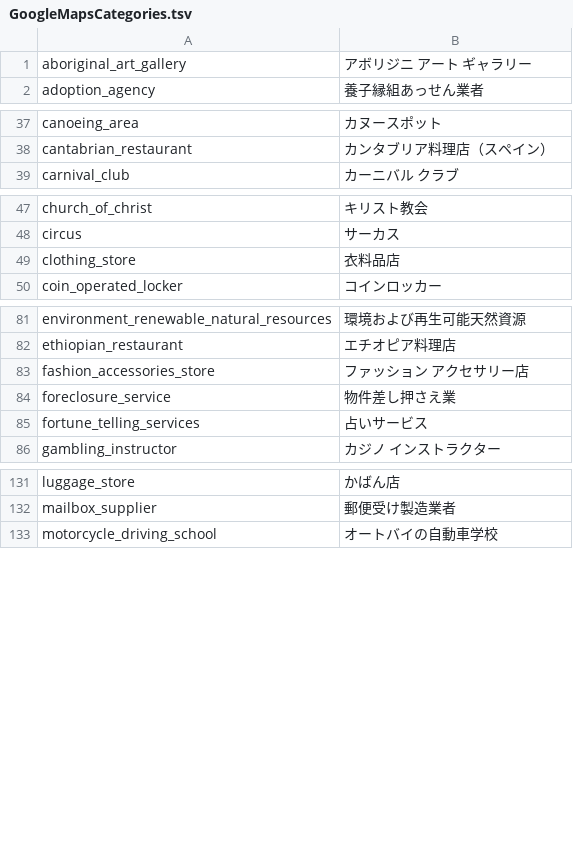
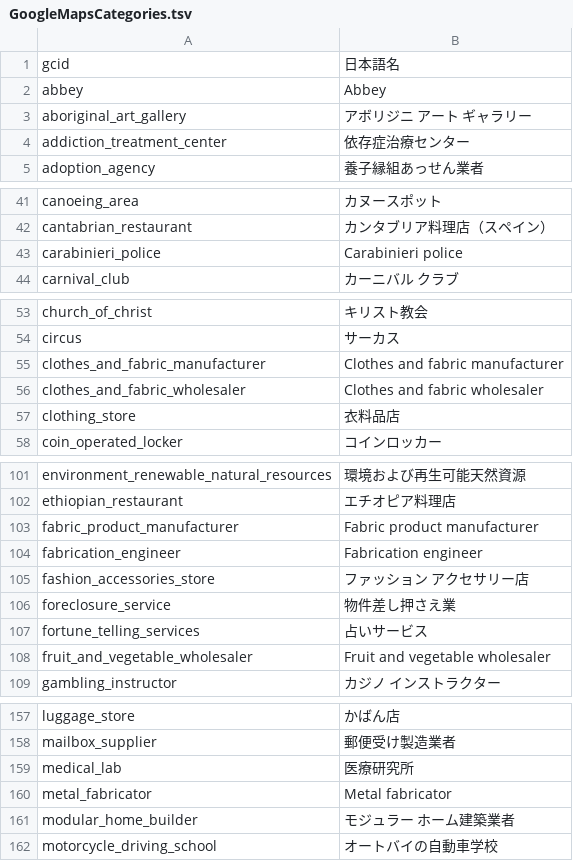
Before and after one commit to eagan/MapLocationsCategory, a TSV file: GoogleMapsCategories.tsv, drawn as a sheet; only a part is shown, gaps mark what is left out; the diff covers the shown part only.

```diff
--- a/GoogleMapsCategories.tsv
+++ b/GoogleMapsCategories.tsv
@@ -1,2 +1,5 @@
+gcid	日本語名
+abbey	Abbey
 aboriginal_art_gallery	アボリジニ アート ギャラリー
+addiction_treatment_center	依存症治療センター
 adoption_agency	養子縁組あっせん業者
@@ -38,2 +42,3 @@ canoeing_area	カヌースポット
 cantabrian_restaurant	カンタブリア料理店（スペイン）
+carabinieri_police	Carabinieri police
 carnival_club	カーニバル クラブ
@@ -48,2 +54,4 @@ church_of_christ	キリスト教会
 circus	サーカス
+clothes_and_fabric_manufacturer	Clothes and fabric manufacturer
+clothes_and_fabric_wholesaler	Clothes and fabric wholesaler
 clothing_store	衣料品店
@@ -82,2 +102,4 @@ environment_renewable_natural_resources	環境および再生可能天然資源
 ethiopian_restaurant	エチオピア料理店
+fabric_product_manufacturer	Fabric product manufacturer
+fabrication_engineer	Fabrication engineer
 fashion_accessories_store	ファッション アクセサリー店
@@ -85,2 +107,3 @@ foreclosure_service	物件差し押さえ業
 fortune_telling_services	占いサービス
+fruit_and_vegetable_wholesaler	Fruit and vegetable wholesaler
 gambling_instructor	カジノ インストラクター
@@ -132,2 +158,5 @@ luggage_store	かばん店
 mailbox_supplier	郵便受け製造業者
+medical_lab	医療研究所
+metal_fabricator	Metal fabricator
+modular_home_builder	モジュラー ホーム建築業者
 motorcycle_driving_school	オートバイの自動車学校
```
Also changed, not shown: 22 added rows elsewhere in this file.
